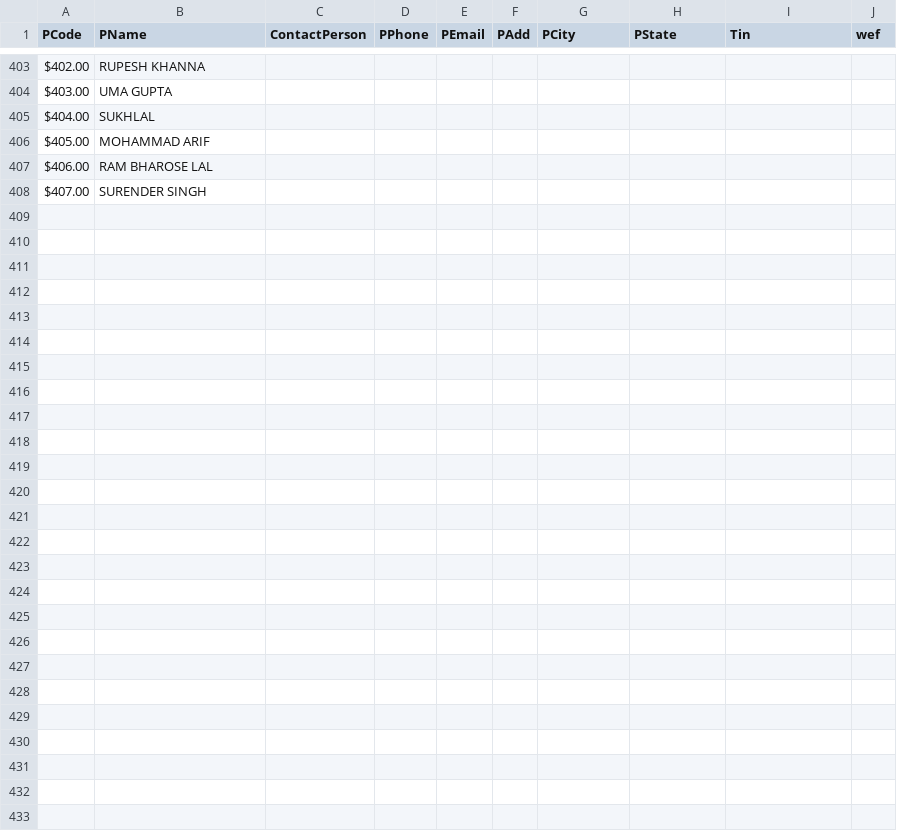
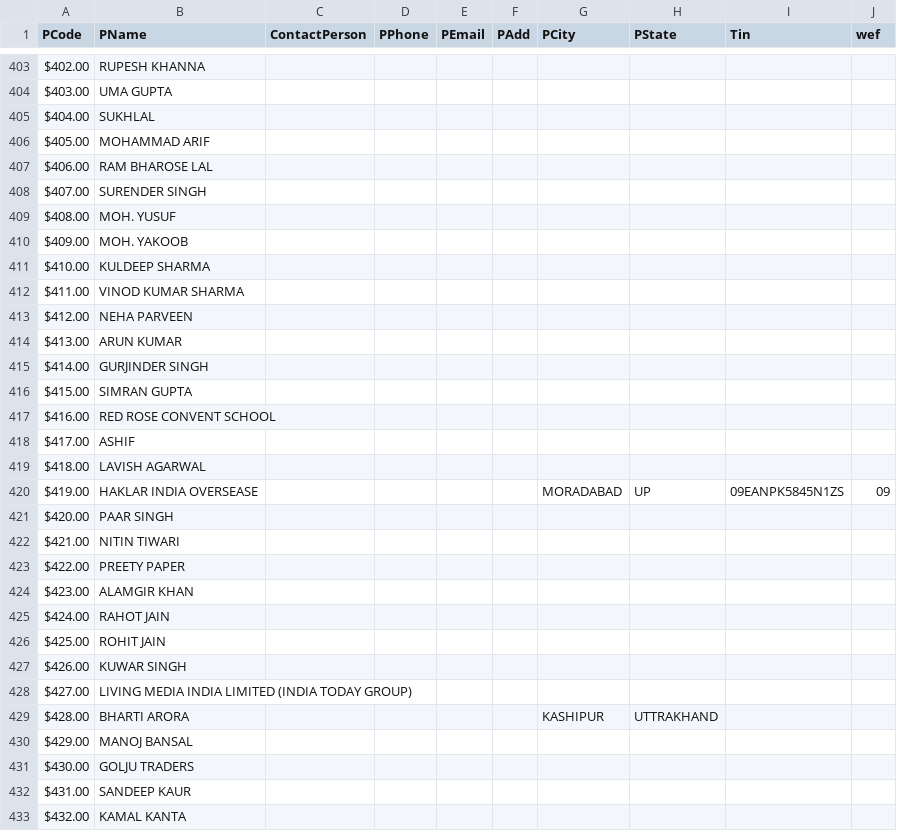
Before and after one commit to xhimanshuz/AAA, a CSV file: Data/DBMigratingTool/Parties.csv, drawn as a sheet; only a part is shown, gaps mark what is left out.

```diff
--- a/Data/DBMigratingTool/Parties.csv
+++ b/Data/DBMigratingTool/Parties.csv
@@ -419 +419,26 @@ $406.00,"RAM BHAROSE LAL","","","","","","","",""
 $407.00,"SURENDER SINGH","","","","","","","",""
+$408.00,"MOH. YUSUF","","","","","","","",""
+$409.00,"MOH. YAKOOB","","","","","","","",""
+$410.00,"KULDEEP SHARMA","","","","","","","",""
+$411.00,"VINOD KUMAR SHARMA","","","","","","","",""
+$412.00,"NEHA PARVEEN","","","","","","","",""
+$413.00,"ARUN KUMAR","","","","","","","",""
+$414.00,"GURJINDER SINGH","","","","","","","",""
+$415.00,"SIMRAN GUPTA","","","","","","","",""
+$416.00,"RED ROSE CONVENT SCHOOL","","","","","","","",""
+$417.00,"ASHIF","","","","","","","",""
+$418.00,"LAVISH AGARWAL","","","","","","","",""
+$419.00,"HAKLAR INDIA OVERSEASE","","","","","MORADABAD","UP","09EANPK5845N1ZS","09"
+$420.00,"PAAR SINGH","","","","","","","",""
+$421.00,"NITIN TIWARI","","","","","","","",""
+$422.00,"PREETY PAPER","","","","","","","",""
+$423.00,"ALAMGIR KHAN","","","","","","","",""
+$424.00,"RAHOT JAIN","","","","","","","",""
+$425.00,"ROHIT JAIN","","","","","","","",""
+$426.00,"KUWAR SINGH","","","","","","","",""
+$427.00,"LIVING MEDIA INDIA LIMITED (INDIA TODAY GROUP)","","","","","","","",""
+$428.00,"BHARTI ARORA","","","","","KASHIPUR","UTTRAKHAND","",""
+$429.00,"MANOJ BANSAL","","","","","","","",""
+$430.00,"GOLJU TRADERS","","","","","","","",""
+$431.00,"SANDEEP KAUR","","","","","","","",""
+$432.00,"KAMAL KANTA","","","","","","","",""
```
Also changed, not shown: Data/DBMigratingTool/JobType.csv, Data/DBMigratingTool/MediaBill.csv, 15 other files.
